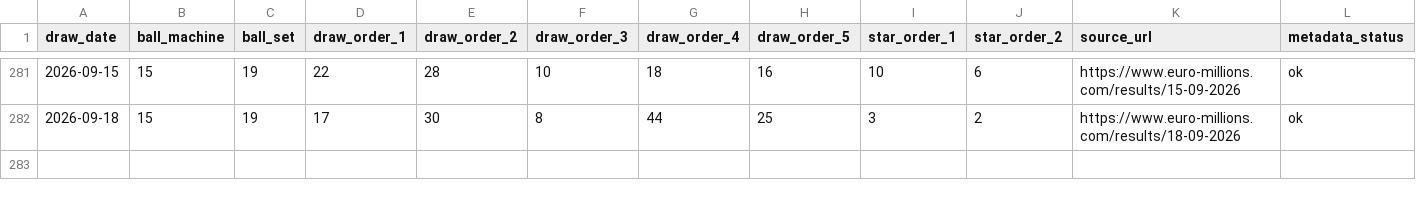
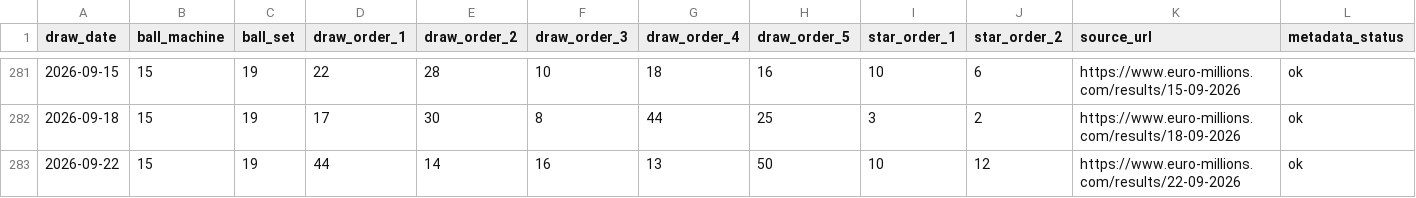
Before and after one commit to Ni-lz/pat-alyzer, a CSV file: data/external/euromillions_machine_metadata.csv, drawn as a sheet; only a part is shown, gaps mark what is left out; rows hold the shown columns only; the diff names each change by its address in the sheet, - before the commit and + after, or states it on an @@ line.

```diff
--- a/data/external/euromillions_machine_metadata.csv
+++ b/data/external/euromillions_machine_metadata.csv
+row 283: 2026-09-22 | 15 | 19 | 44 | 14 | 16 | 13 | 50 | 10 | 12 | https://www.euro-millions.com/results/22-09-2026 | ok
```
Also changed, not shown: data/processed/draws_enriched.csv, data/processed/financial_raw.csv, 33 other files.
